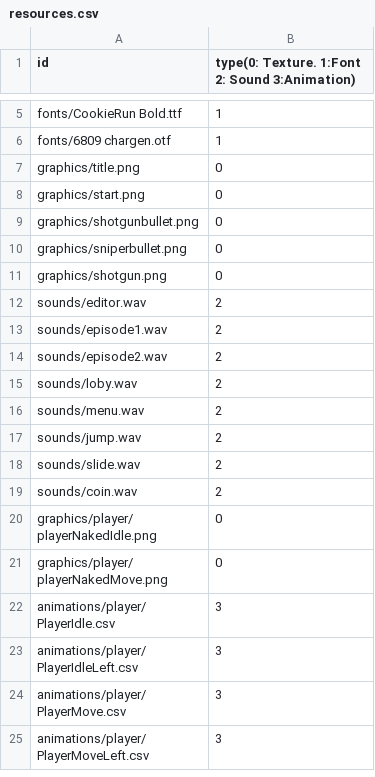
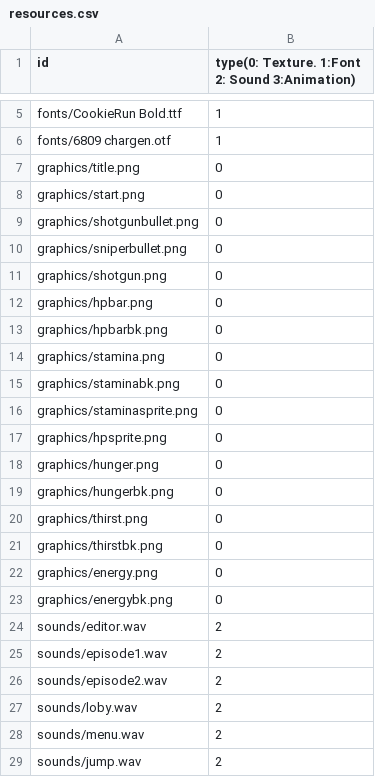
Before and after one commit to sesbat/Titanic, a CSV file: Island-bin/config/resources.csv, drawn as a sheet; only a part is shown, gaps mark what is left out; the shorter side is filled out with more unchanged rows.

```diff
--- a/Island-bin/config/resources.csv
+++ b/Island-bin/config/resources.csv
@@ -11,2 +11,14 @@ graphics/sniperbullet.png,0
 graphics/shotgun.png,0
+graphics/hpbar.png,0
+graphics/hpbarbk.png,0
+graphics/stamina.png,0
+graphics/staminabk.png,0
+graphics/staminasprite.png,0
+graphics/hpsprite.png,0
+graphics/hunger.png,0
+graphics/hungerbk.png,0
+graphics/thirst.png,0
+graphics/thirstbk.png,0
+graphics/energy.png,0
+graphics/energybk.png,0
 sounds/editor.wav,2
```
Also changed, not shown: 18 other files.
